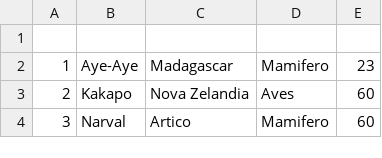
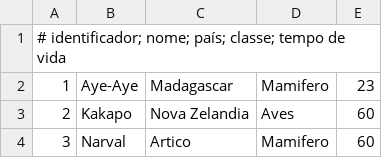
Before and after one commit to ArthurDp78/trabalhoialg, a CSV file: animais.csv, drawn as a sheet; only a part is shown.

Commit message:
Update animais.csv

```diff
--- a/animais.csv
+++ b/animais.csv
@@ -1,2 +1,2 @@
-
+# identificador; nome; país; classe; tempo de vida
 1,Aye-Aye,Madagascar,Mamifero ,23
```
